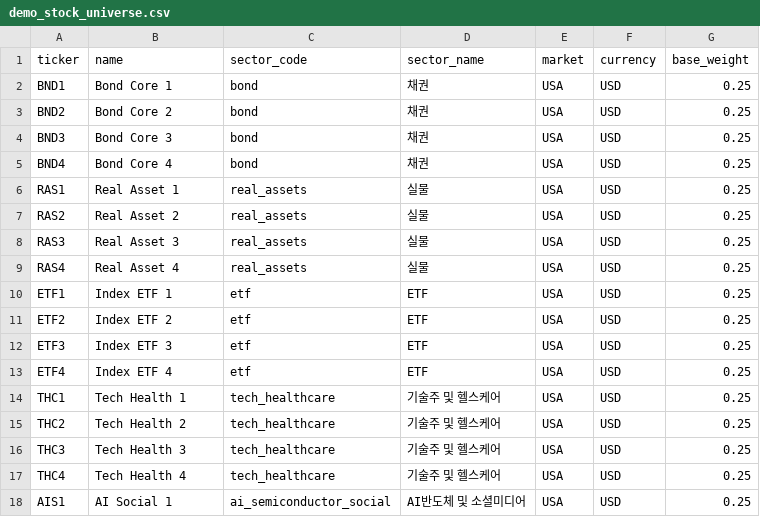
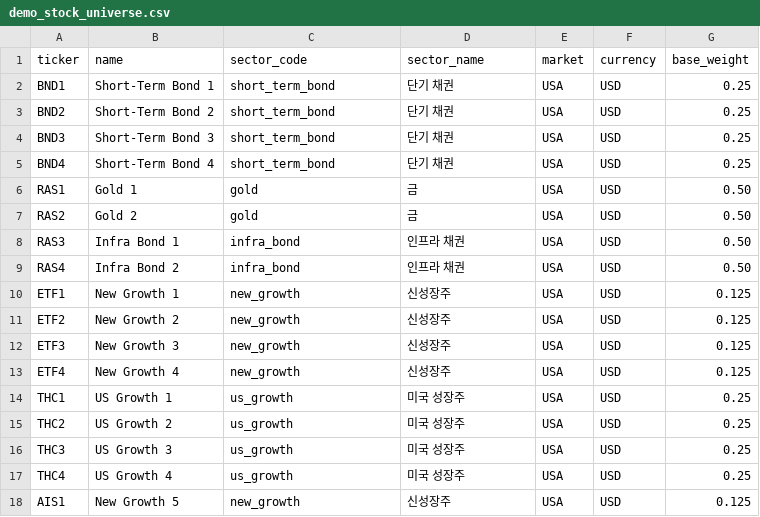
Before and after one commit to Capstone-Roboadviser/0317NightDemo, a CSV file: app/data/demo/demo_stock_universe.csv, drawn as a sheet; only a part is shown; the diff covers the shown part only.

Commit message:
Rebuild catalog around seven target asset classes

```diff
--- a/app/data/demo/demo_stock_universe.csv
+++ b/app/data/demo/demo_stock_universe.csv
@@ -1,18 +1,18 @@
 ticker,name,sector_code,sector_name,market,currency,base_weight
-BND1,Bond Core 1,bond,채권,USA,USD,0.25
-BND2,Bond Core 2,bond,채권,USA,USD,0.25
-BND3,Bond Core 3,bond,채권,USA,USD,0.25
-BND4,Bond Core 4,bond,채권,USA,USD,0.25
-RAS1,Real Asset 1,real_assets,실물,USA,USD,0.25
-RAS2,Real Asset 2,real_assets,실물,USA,USD,0.25
-RAS3,Real Asset 3,real_assets,실물,USA,USD,0.25
-RAS4,Real Asset 4,real_assets,실물,USA,USD,0.25
-ETF1,Index ETF 1,etf,ETF,USA,USD,0.25
-ETF2,Index ETF 2,etf,ETF,USA,USD,0.25
-ETF3,Index ETF 3,etf,ETF,USA,USD,0.25
-ETF4,Index ETF 4,etf,ETF,USA,USD,0.25
-THC1,Tech Health 1,tech_healthcare,기술주 및 헬스케어,USA,USD,0.25
-THC2,Tech Health 2,tech_healthcare,기술주 및 헬스케어,USA,USD,0.25
-THC3,Tech Health 3,tech_healthcare,기술주 및 헬스케어,USA,USD,0.25
-THC4,Tech Health 4,tech_healthcare,기술주 및 헬스케어,USA,USD,0.25
-AIS1,AI Social 1,ai_semiconductor_social,AI반도체 및 소셜미디어,USA,USD,0.25
+BND1,Short-Term Bond 1,short_term_bond,단기 채권,USA,USD,0.25
+BND2,Short-Term Bond 2,short_term_bond,단기 채권,USA,USD,0.25
+BND3,Short-Term Bond 3,short_term_bond,단기 채권,USA,USD,0.25
+BND4,Short-Term Bond 4,short_term_bond,단기 채권,USA,USD,0.25
+RAS1,Gold 1,gold,금,USA,USD,0.50
+RAS2,Gold 2,gold,금,USA,USD,0.50
+RAS3,Infra Bond 1,infra_bond,인프라 채권,USA,USD,0.50
+RAS4,Infra Bond 2,infra_bond,인프라 채권,USA,USD,0.50
+ETF1,New Growth 1,new_growth,신성장주,USA,USD,0.125
+ETF2,New Growth 2,new_growth,신성장주,USA,USD,0.125
+ETF3,New Growth 3,new_growth,신성장주,USA,USD,0.125
+ETF4,New Growth 4,new_growth,신성장주,USA,USD,0.125
+THC1,US Growth 1,us_growth,미국 성장주,USA,USD,0.25
+THC2,US Growth 2,us_growth,미국 성장주,USA,USD,0.25
+THC3,US Growth 3,us_growth,미국 성장주,USA,USD,0.25
+THC4,US Growth 4,us_growth,미국 성장주,USA,USD,0.25
+AIS1,New Growth 5,new_growth,신성장주,USA,USD,0.125
```
Also changed, not shown: 56 edited cells elsewhere in this file, app/data/templates/stock_universe_template.csv, 12 other files.
